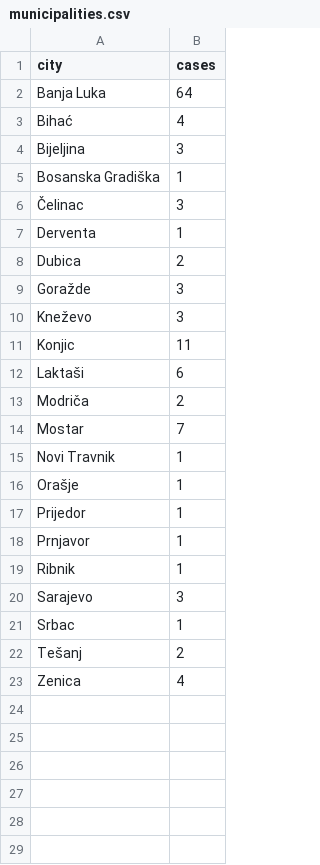
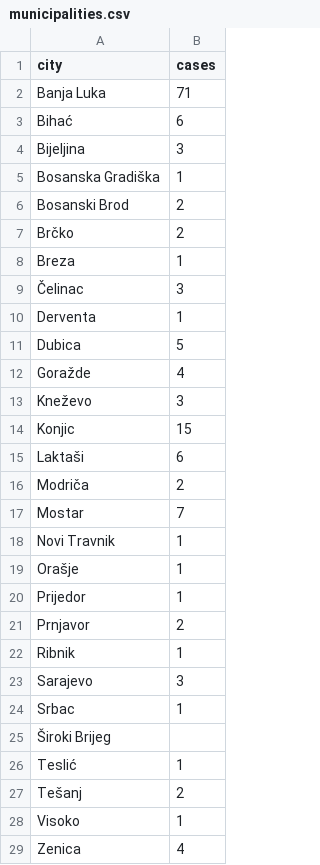
Before and after one commit to elahmo/covid-19-ba, a CSV file: data/municipalities.csv, drawn as a sheet.

Commit message:
Update municipalities.csv

```diff
--- a/data/municipalities.csv
+++ b/data/municipalities.csv
@@ -1,12 +1,15 @@
 city,cases
-Banja Luka,64
-Bihać,4
+Banja Luka,71
+Bihać,6
 Bijeljina,3
 Bosanska Gradiška,1
+Bosanski Brod,2
+Brčko,2
+Breza,1
 Čelinac,3
 Derventa,1
-Dubica,2
-Goražde,3
+Dubica,5
+Goražde,4
 Kneževo,3
-Konjic,11
+Konjic,15
 Laktaši,6
@@ -17,3 +20,3 @@ Orašje,1
 Prijedor,1
-Prnjavor,1
+Prnjavor,2
 Ribnik,1
@@ -21,3 +24,6 @@ Sarajevo,3
 Srbac,1
+Široki Brijeg,
+Teslić,1
 Tešanj,2
+Visoko,1
 Zenica,4
```
